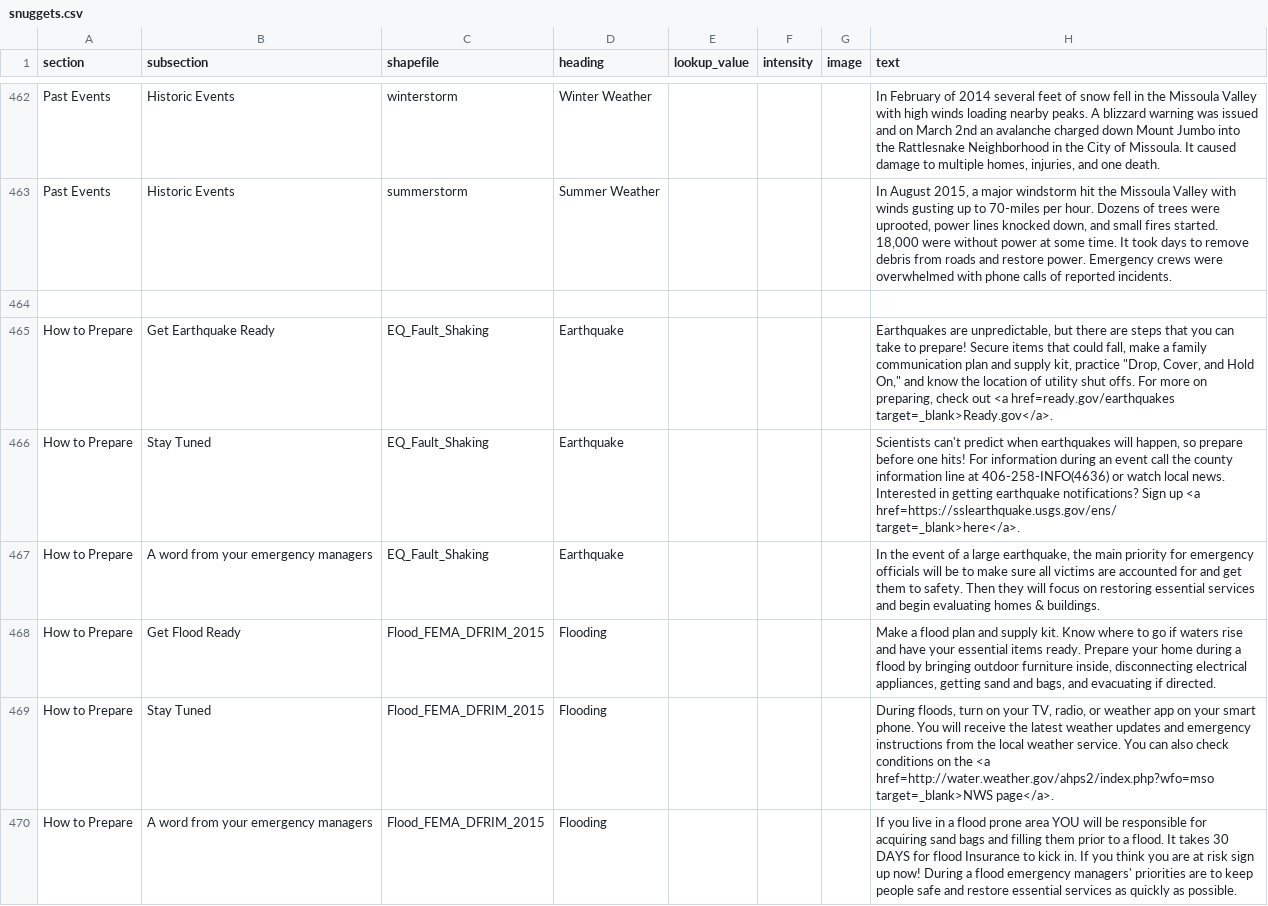
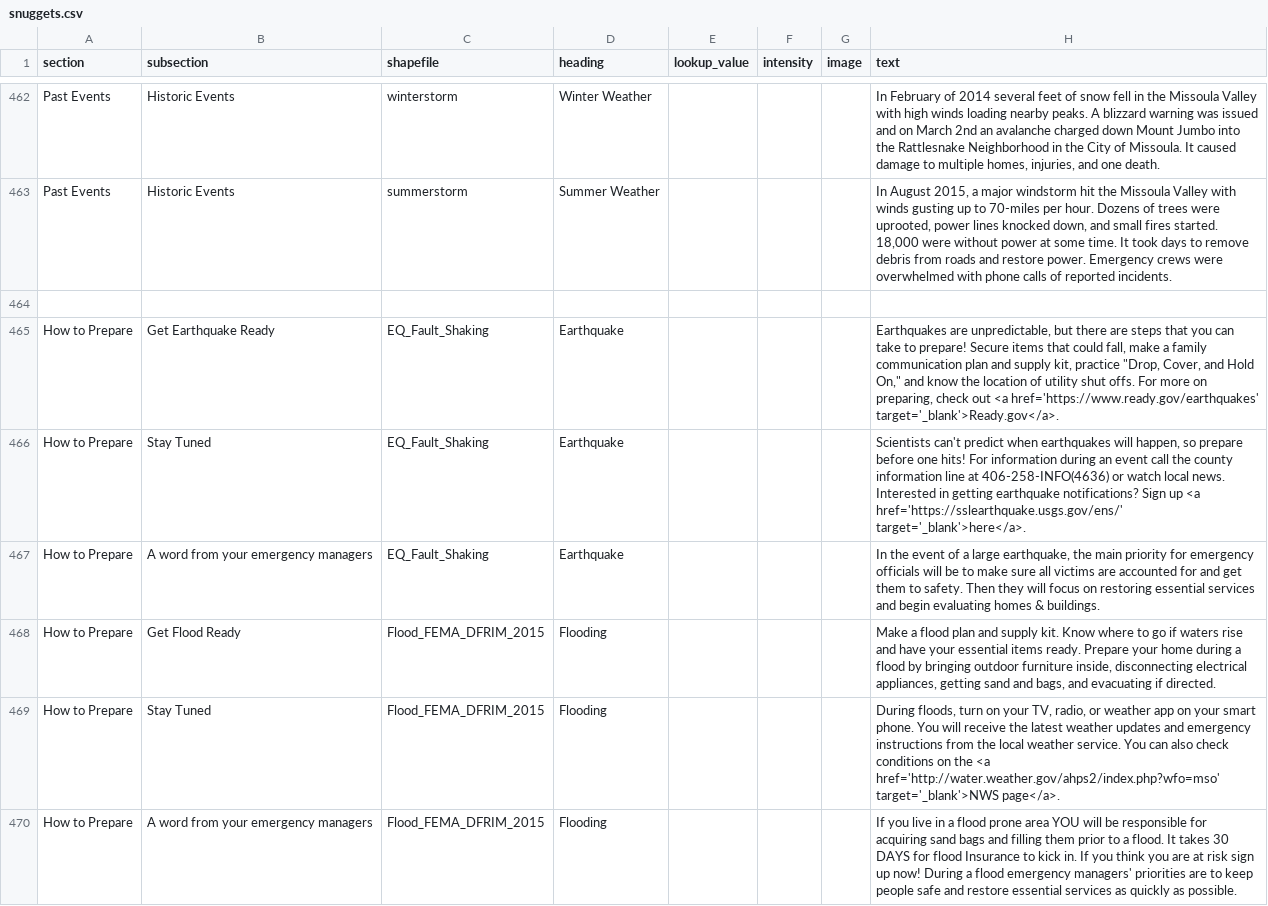
Before and after one commit to hazard-ready/missoula-ready, a CSV file: disasterinfosite/data/snuggets.csv, drawn as a sheet; only a part is shown, gaps mark what is left out; the diff covers the shown part only.

Commit message:
Quoted & added protocol:// for all hyperlinks

```diff
--- a/disasterinfosite/data/snuggets.csv
+++ b/disasterinfosite/data/snuggets.csv
@@ -464,7 +464,7 @@ Past Events,Historic Events,summerstorm,Summer Weather,,,,"In August 2015, a maj
 ,,,,,,,
-How to Prepare,Get Earthquake Ready,EQ_Fault_Shaking,Earthquake,,,,"Earthquakes are unpredictable, but there are steps that you can take to prepare! Secure items that could fall, make a family communication plan and supply kit, practice ""Drop, Cover, and Hold On,"" and know the location of utility shut offs. For more on preparing, check out <a href=ready.gov/earthquakes target=_blank>Ready.gov</a>."
-How to Prepare,Stay Tuned,EQ_Fault_Shaking,Earthquake,,,,"Scientists can't predict when earthquakes will happen, so prepare before one hits! For information during an event call the county information line at 406-258-INFO(4636) or watch local news. Interested in getting earthquake notifications? Sign up <a href=https://sslearthquake.usgs.gov/ens/ target=_blank>here</a>."
+How to Prepare,Get Earthquake Ready,EQ_Fault_Shaking,Earthquake,,,,"Earthquakes are unpredictable, but there are steps that you can take to prepare! Secure items that could fall, make a family communication plan and supply kit, practice ""Drop, Cover, and Hold On,"" and know the location of utility shut offs. For more on preparing, check out <a href='https://www.ready.gov/earthquakes' target='_blank'>Ready.gov</a>."
+How to Prepare,Stay Tuned,EQ_Fault_Shaking,Earthquake,,,,"Scientists can't predict when earthquakes will happen, so prepare before one hits! For information during an event call the county information line at 406-258-INFO(4636) or watch local news. Interested in getting earthquake notifications? Sign up <a href='https://sslearthquake.usgs.gov/ens/' target='_blank'>here</a>."
 How to Prepare,A word from your emergency managers,EQ_Fault_Shaking,Earthquake,,,,"In the event of a large earthquake, the main priority for emergency officials will be to make sure all victims are accounted for and get them to safety. Then they will focus on restoring essential services and begin evaluating homes & buildings. "
 How to Prepare,Get Flood Ready,Flood_FEMA_DFRIM_2015,Flooding,,,,"Make a flood plan and supply kit. Know where to go if waters rise and have your essential items ready. Prepare your home during a flood by bringing outdoor furniture inside, disconnecting electrical appliances, getting sand and bags, and evacuating if directed. "
-How to Prepare,Stay Tuned,Flood_FEMA_DFRIM_2015,Flooding,,,,"During floods, turn on your TV, radio, or weather app on your smart phone. You will receive the latest weather updates and emergency instructions from the local weather service. You can also check conditions on the <a href=http://water.weather.gov/ahps2/index.php?wfo=mso target=_blank>NWS page</a>."
+How to Prepare,Stay Tuned,Flood_FEMA_DFRIM_2015,Flooding,,,,"During floods, turn on your TV, radio, or weather app on your smart phone. You will receive the latest weather updates and emergency instructions from the local weather service. You can also check conditions on the <a href='http://water.weather.gov/ahps2/index.php?wfo=mso' target='_blank'>NWS page</a>."
 How to Prepare,A word from your emergency managers,Flood_FEMA_DFRIM_2015,Flooding,,,,If you live in a flood prone area YOU will be responsible for acquiring sand bags and filling them prior to a flood. It takes 30 DAYS for flood Insurance to kick in. If you think you are at risk sign up now! During a flood emergency managers' priorities are to keep people safe and restore essential services as quickly as possible.
```
Also changed, not shown: 17 edited cells elsewhere in this file.
